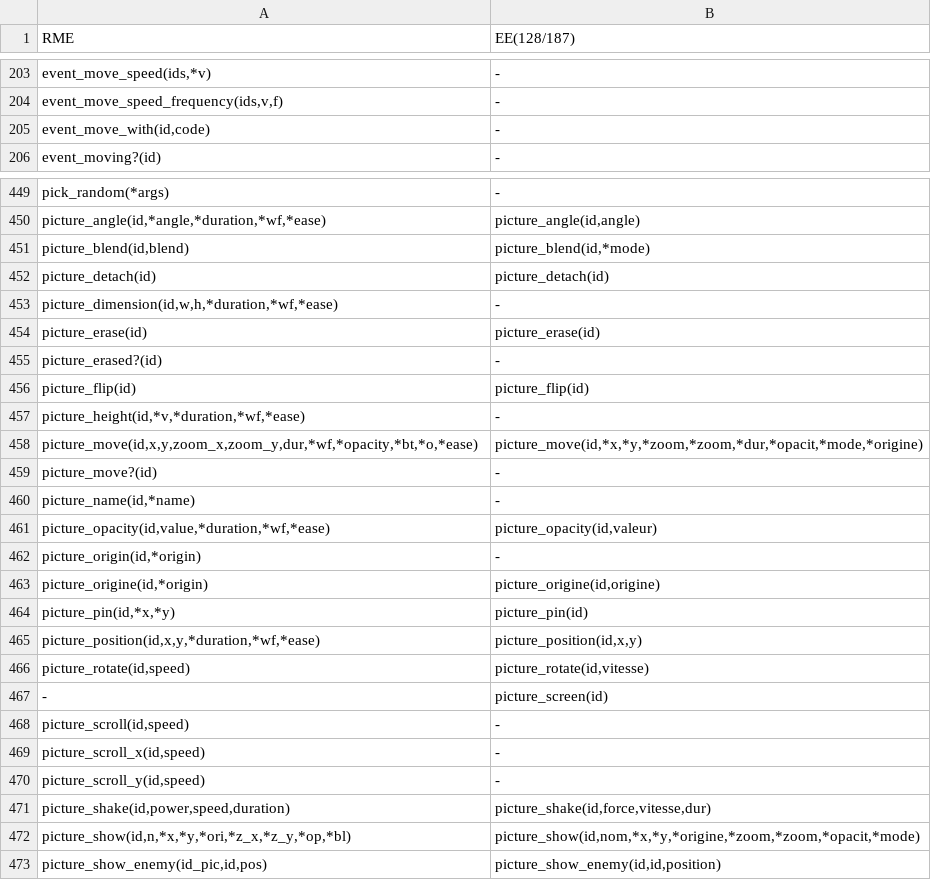
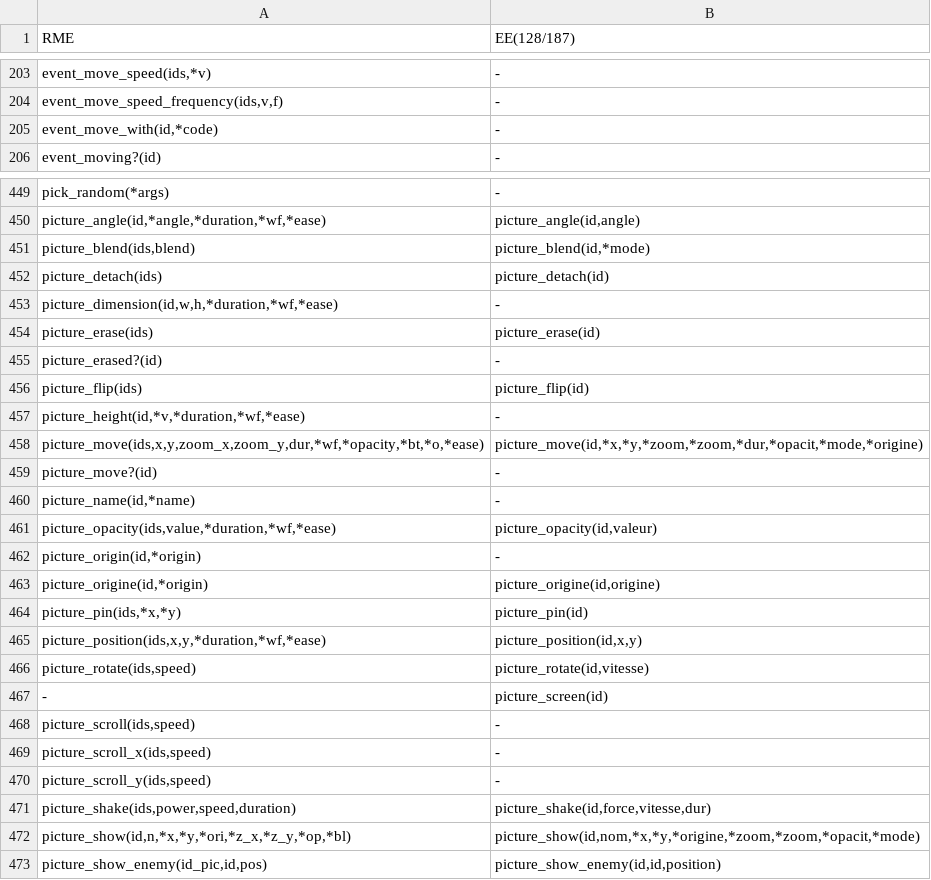
Before and after one commit to RMEx/RME, a TSV file: ee4_report.tsv, drawn as a sheet; only a part is shown, gaps mark what is left out; the diff covers the shown part only.

Commit message:
Append selector for pictures

```diff
--- a/ee4_report.tsv
+++ b/ee4_report.tsv
@@ -204,3 +204,3 @@ event_move_speed(ids,*v)	-
 event_move_speed_frequency(ids,v,f)	-
-event_move_with(id,code)	-
+event_move_with(id,*code)	-
 event_moving?(id)	-
@@ -450,23 +450,23 @@ pick_random(*args)	-
 picture_angle(id,*angle,*duration,*wf,*ease)	picture_angle(id,angle)
-picture_blend(id,blend)	picture_blend(id,*mode)
-picture_detach(id)	picture_detach(id)
+picture_blend(ids,blend)	picture_blend(id,*mode)
+picture_detach(ids)	picture_detach(id)
 picture_dimension(id,w,h,*duration,*wf,*ease)	-
-picture_erase(id)	picture_erase(id)
+picture_erase(ids)	picture_erase(id)
 picture_erased?(id)	-
-picture_flip(id)	picture_flip(id)
+picture_flip(ids)	picture_flip(id)
 picture_height(id,*v,*duration,*wf,*ease)	-
-picture_move(id,x,y,zoom_x,zoom_y,dur,*wf,*opacity,*bt,*o,*ease)	picture_move(id,*x,*y,*zoom,*zoom,*dur,*opacit,*mode,*origine)
+picture_move(ids,x,y,zoom_x,zoom_y,dur,*wf,*opacity,*bt,*o,*ease)	picture_move(id,*x,*y,*zoom,*zoom,*dur,*opacit,*mode,*origine)
 picture_move?(id)	-
 picture_name(id,*name)	-
-picture_opacity(id,value,*duration,*wf,*ease)	picture_opacity(id,valeur)
+picture_opacity(ids,value,*duration,*wf,*ease)	picture_opacity(id,valeur)
 picture_origin(id,*origin)	-
 picture_origine(id,*origin)	picture_origine(id,origine)
-picture_pin(id,*x,*y)	picture_pin(id)
-picture_position(id,x,y,*duration,*wf,*ease)	picture_position(id,x,y)
-picture_rotate(id,speed)	picture_rotate(id,vitesse)
+picture_pin(ids,*x,*y)	picture_pin(id)
+picture_position(ids,x,y,*duration,*wf,*ease)	picture_position(id,x,y)
+picture_rotate(ids,speed)	picture_rotate(id,vitesse)
 -	picture_screen(id)
-picture_scroll(id,speed)	-
-picture_scroll_x(id,speed)	-
-picture_scroll_y(id,speed)	-
-picture_shake(id,power,speed,duration)	picture_shake(id,force,vitesse,dur)
+picture_scroll(ids,speed)	-
+picture_scroll_x(ids,speed)	-
+picture_scroll_y(ids,speed)	-
+picture_shake(ids,power,speed,duration)	picture_shake(id,force,vitesse,dur)
 picture_show(id,n,*x,*y,*ori,*z_x,*z_y,*op,*bl)	picture_show(id,nom,*x,*y,*origine,*zoom,*zoom,*opacit,*mode)
```
Also changed, not shown: 4 edited cells elsewhere in this file, 11 other files.
